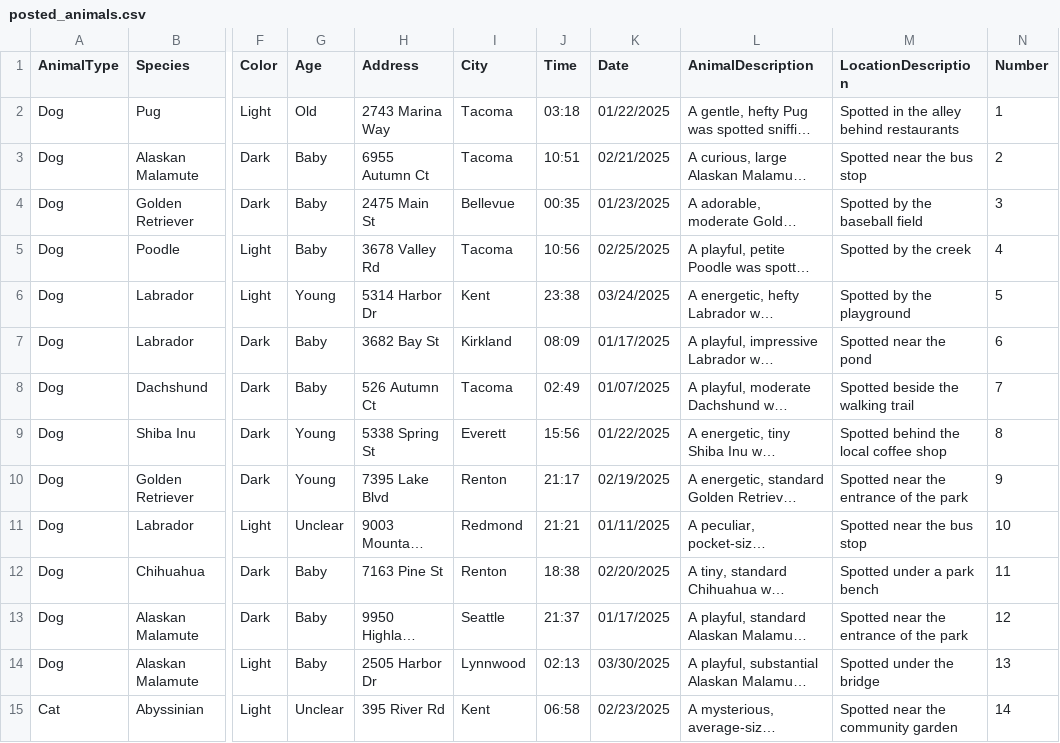
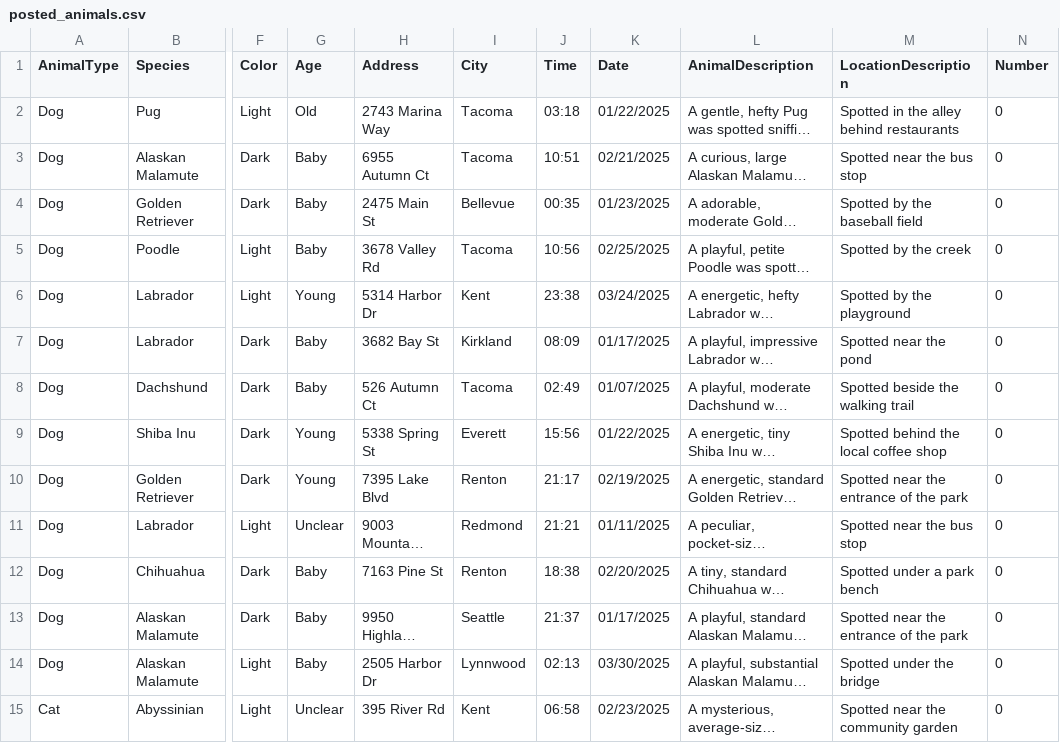
Before and after one commit to 5004-SEA-Fa24-Geeng/final-project-final-project-9, a CSV file: data/posted_animals.csv, drawn as a sheet; only a part is shown, gaps mark what is left out; long unchanged cells end in …; the diff covers the shown part only; the diff names each change by its address in the sheet, - before the commit and + after, or states it on an @@ line.

```diff
--- a/data/posted_animals.csv
+++ b/data/posted_animals.csv
-N2 (Number): 1
+N2 (Number): 0
-N3 (Number): 2
+N3 (Number): 0
-N4 (Number): 3
+N4 (Number): 0
-N5 (Number): 4
+N5 (Number): 0
-N6 (Number): 5
+N6 (Number): 0
-N7 (Number): 6
+N7 (Number): 0
-N8 (Number): 7
+N8 (Number): 0
-N9 (Number): 8
+N9 (Number): 0
-N10 (Number): 9
+N10 (Number): 0
-N11 (Number): 10
+N11 (Number): 0
-N12 (Number): 11
+N12 (Number): 0
-N13 (Number): 12
+N13 (Number): 0
-N14 (Number): 13
+N14 (Number): 0
-N15 (Number): 14
+N15 (Number): 0
```
Also changed, not shown: 1 added row and 36 edited cells elsewhere in this file, 3 other files.
